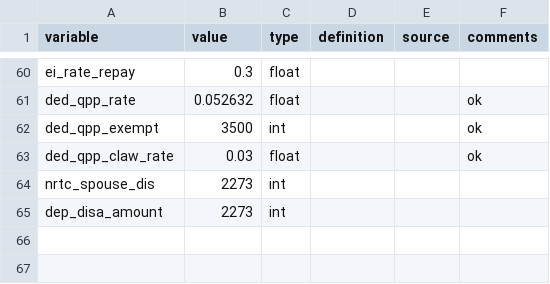
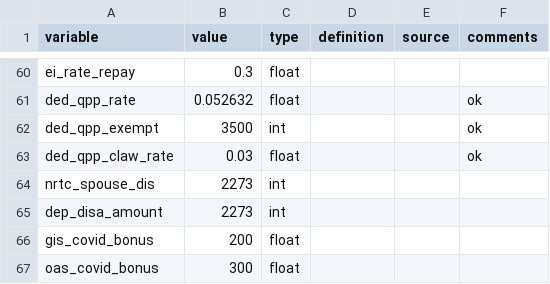
Before and after one commit to CREEi-models/srd, a CSV file: srd/federal/params/federal_2020.csv, drawn as a sheet; only a part is shown, gaps mark what is left out; the diff names each change by its address in the sheet, - before the commit and + after, or states it on an @@ line.

Commit message:
Updating oas_clawback and 2020 oas_gis_covid_bonus

```diff
--- a/srd/federal/params/federal_2020.csv
+++ b/srd/federal/params/federal_2020.csv
+row 66: gis_covid_bonus | 200 | float
+row 67: oas_covid_bonus | 300 | float
```
Also changed, not shown: srd/oas/params/old_age_sec_2020.csv, 3 other files.
